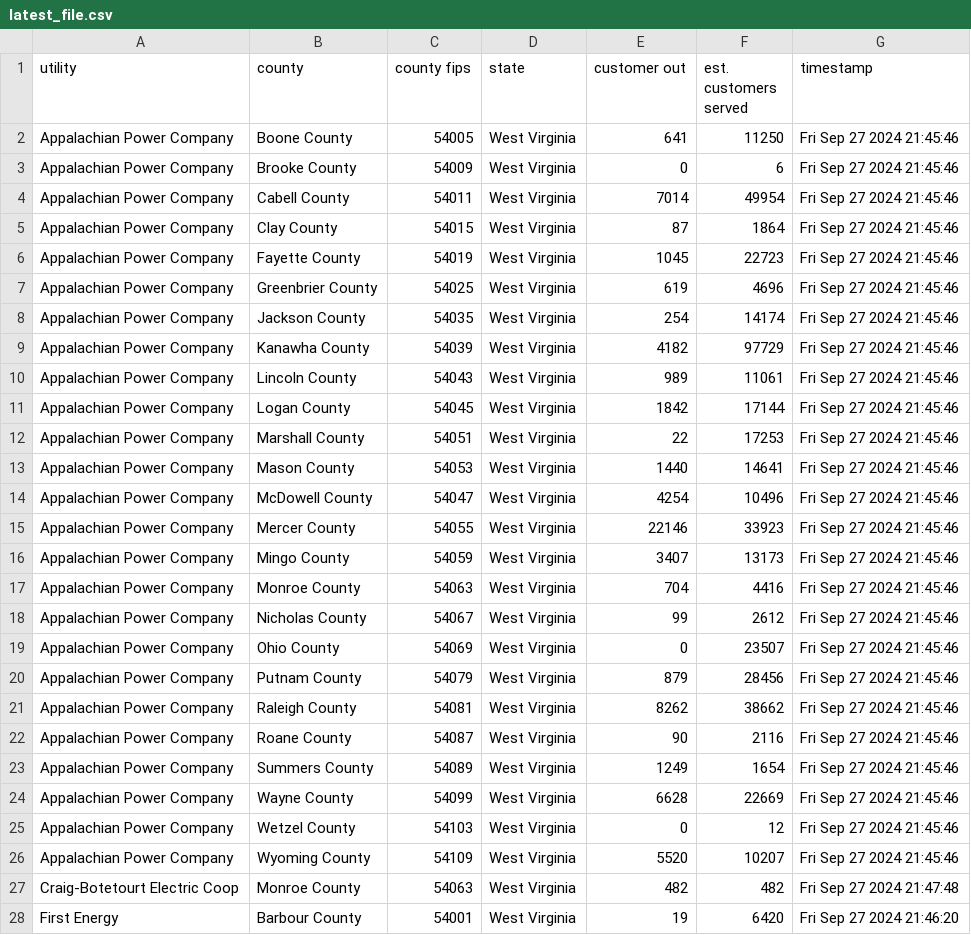
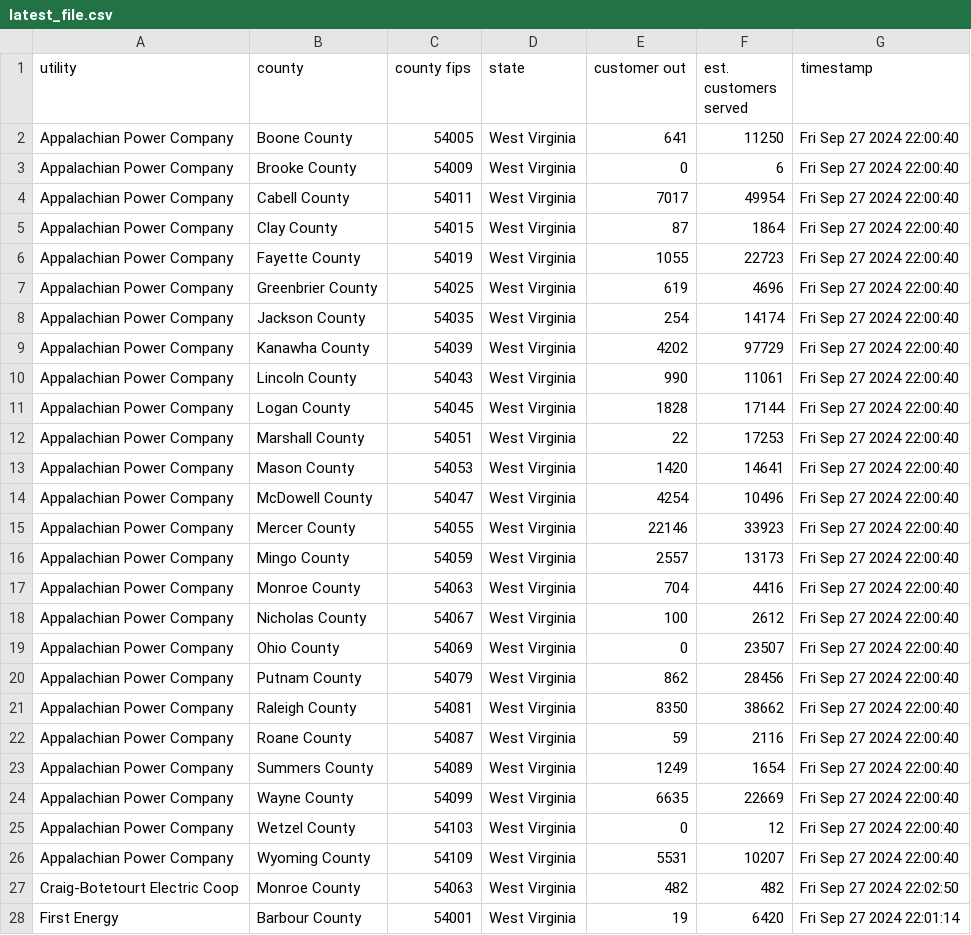
Before and after one commit to cbs-news-data-projects/power-outage-tracker, a CSV file: data/wv/latest_file.csv, drawn as a sheet; only a part is shown; the diff covers the shown part only.

```diff
--- a/data/wv/latest_file.csv
+++ b/data/wv/latest_file.csv
@@ -1,28 +1,28 @@
 utility,county,county fips,state,customer out,est. customers served,timestamp
-"Appalachian Power Company","Boone County","54005","West Virginia",641,11250,"Fri Sep 27 2024 21:45:46"
-"Appalachian Power Company","Brooke County","54009","West Virginia",0,6,"Fri Sep 27 2024 21:45:46"
-"Appalachian Power Company","Cabell County","54011","West Virginia",7014,49954,"Fri Sep 27 2024 21:45:46"
-"Appalachian Power Company","Clay County","54015","West Virginia",87,1864,"Fri Sep 27 2024 21:45:46"
-"Appalachian Power Company","Fayette County","54019","West Virginia",1045,22723,"Fri Sep 27 2024 21:45:46"
-"Appalachian Power Company","Greenbrier County","54025","West Virginia",619,4696,"Fri Sep 27 2024 21:45:46"
-"Appalachian Power Company","Jackson County","54035","West Virginia",254,14174,"Fri Sep 27 2024 21:45:46"
-"Appalachian Power Company","Kanawha County","54039","West Virginia",4182,97729,"Fri Sep 27 2024 21:45:46"
-"Appalachian Power Company","Lincoln County","54043","West Virginia",989,11061,"Fri Sep 27 2024 21:45:46"
-"Appalachian Power Company","Logan County","54045","West Virginia",1842,17144,"Fri Sep 27 2024 21:45:46"
-"Appalachian Power Company","Marshall County","54051","West Virginia",22,17253,"Fri Sep 27 2024 21:45:46"
-"Appalachian Power Company","Mason County","54053","West Virginia",1440,14641,"Fri Sep 27 2024 21:45:46"
-"Appalachian Power Company","McDowell County","54047","West Virginia",4254,10496,"Fri Sep 27 2024 21:45:46"
-"Appalachian Power Company","Mercer County","54055","West Virginia",22146,33923,"Fri Sep 27 2024 21:45:46"
-"Appalachian Power Company","Mingo County","54059","West Virginia",3407,13173,"Fri Sep 27 2024 21:45:46"
-"Appalachian Power Company","Monroe County","54063","West Virginia",704,4416,"Fri Sep 27 2024 21:45:46"
-"Appalachian Power Company","Nicholas County","54067","West Virginia",99,2612,"Fri Sep 27 2024 21:45:46"
-"Appalachian Power Company","Ohio County","54069","West Virginia",0,23507,"Fri Sep 27 2024 21:45:46"
-"Appalachian Power Company","Putnam County","54079","West Virginia",879,28456,"Fri Sep 27 2024 21:45:46"
-"Appalachian Power Company","Raleigh County","54081","West Virginia",8262,38662,"Fri Sep 27 2024 21:45:46"
-"Appalachian Power Company","Roane County","54087","West Virginia",90,2116,"Fri Sep 27 2024 21:45:46"
-"Appalachian Power Company","Summers County","54089","West Virginia",1249,1654,"Fri Sep 27 2024 21:45:46"
-"Appalachian Power Company","Wayne County","54099","West Virginia",6628,22669,"Fri Sep 27 2024 21:45:46"
-"Appalachian Power Company","Wetzel County","54103","West Virginia",0,12,"Fri Sep 27 2024 21:45:46"
-"Appalachian Power Company","Wyoming County","54109","West Virginia",5520,10207,"Fri Sep 27 2024 21:45:46"
-"Craig-Botetourt Electric Coop","Monroe County","54063","West Virginia",482,482,"Fri Sep 27 2024 21:47:48"
-"First Energy","Barbour County","54001","West Virginia",19,6420,"Fri Sep 27 2024 21:46:20"
+"Appalachian Power Company","Boone County","54005","West Virginia",641,11250,"Fri Sep 27 2024 22:00:40"
+"Appalachian Power Company","Brooke County","54009","West Virginia",0,6,"Fri Sep 27 2024 22:00:40"
+"Appalachian Power Company","Cabell County","54011","West Virginia",7017,49954,"Fri Sep 27 2024 22:00:40"
+"Appalachian Power Company","Clay County","54015","West Virginia",87,1864,"Fri Sep 27 2024 22:00:40"
+"Appalachian Power Company","Fayette County","54019","West Virginia",1055,22723,"Fri Sep 27 2024 22:00:40"
+"Appalachian Power Company","Greenbrier County","54025","West Virginia",619,4696,"Fri Sep 27 2024 22:00:40"
+"Appalachian Power Company","Jackson County","54035","West Virginia",254,14174,"Fri Sep 27 2024 22:00:40"
+"Appalachian Power Company","Kanawha County","54039","West Virginia",4202,97729,"Fri Sep 27 2024 22:00:40"
+"Appalachian Power Company","Lincoln County","54043","West Virginia",990,11061,"Fri Sep 27 2024 22:00:40"
+"Appalachian Power Company","Logan County","54045","West Virginia",1828,17144,"Fri Sep 27 2024 22:00:40"
+"Appalachian Power Company","Marshall County","54051","West Virginia",22,17253,"Fri Sep 27 2024 22:00:40"
+"Appalachian Power Company","Mason County","54053","West Virginia",1420,14641,"Fri Sep 27 2024 22:00:40"
+"Appalachian Power Company","McDowell County","54047","West Virginia",4254,10496,"Fri Sep 27 2024 22:00:40"
+"Appalachian Power Company","Mercer County","54055","West Virginia",22146,33923,"Fri Sep 27 2024 22:00:40"
+"Appalachian Power Company","Mingo County","54059","West Virginia",2557,13173,"Fri Sep 27 2024 22:00:40"
+"Appalachian Power Company","Monroe County","54063","West Virginia",704,4416,"Fri Sep 27 2024 22:00:40"
+"Appalachian Power Company","Nicholas County","54067","West Virginia",100,2612,"Fri Sep 27 2024 22:00:40"
+"Appalachian Power Company","Ohio County","54069","West Virginia",0,23507,"Fri Sep 27 2024 22:00:40"
+"Appalachian Power Company","Putnam County","54079","West Virginia",862,28456,"Fri Sep 27 2024 22:00:40"
+"Appalachian Power Company","Raleigh County","54081","West Virginia",8350,38662,"Fri Sep 27 2024 22:00:40"
+"Appalachian Power Company","Roane County","54087","West Virginia",59,2116,"Fri Sep 27 2024 22:00:40"
+"Appalachian Power Company","Summers County","54089","West Virginia",1249,1654,"Fri Sep 27 2024 22:00:40"
+"Appalachian Power Company","Wayne County","54099","West Virginia",6635,22669,"Fri Sep 27 2024 22:00:40"
+"Appalachian Power Company","Wetzel County","54103","West Virginia",0,12,"Fri Sep 27 2024 22:00:40"
+"Appalachian Power Company","Wyoming County","54109","West Virginia",5531,10207,"Fri Sep 27 2024 22:00:40"
+"Craig-Botetourt Electric Coop","Monroe County","54063","West Virginia",482,482,"Fri Sep 27 2024 22:02:50"
+"First Energy","Barbour County","54001","West Virginia",19,6420,"Fri Sep 27 2024 22:01:14"
```
Also changed, not shown: 57 edited cells elsewhere in this file, data/fl/latest_file.csv, data/ga/latest_file.csv, 6 other files.
